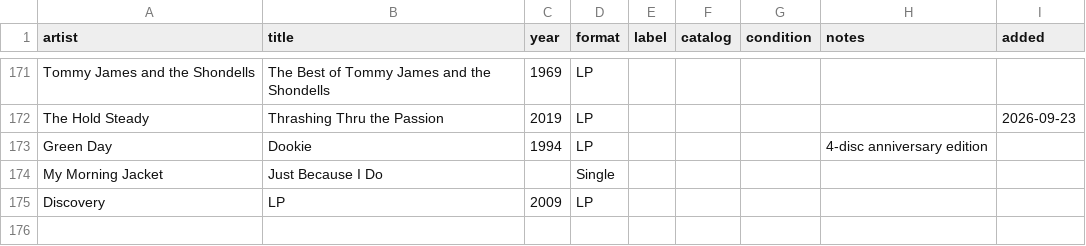
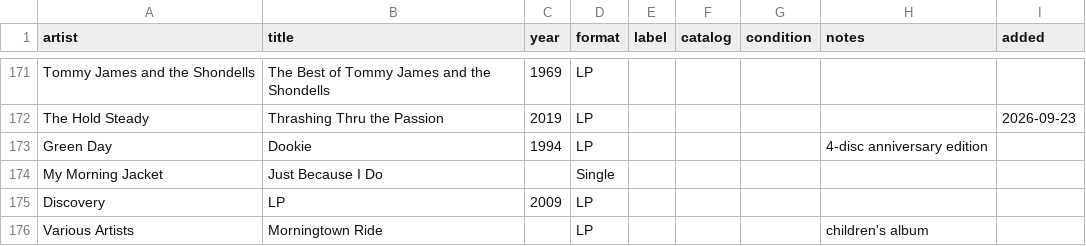
Before and after one commit to asciivader/vinyl-hunt-list, a CSV file: data/collection.csv, drawn as a sheet; only a part is shown, gaps mark what is left out.

```diff
--- a/data/collection.csv
+++ b/data/collection.csv
@@ -175 +175,2 @@ My Morning Jacket,Just Because I Do,,Single,,,,,
 Discovery,LP,2009,LP,,,,,
+Various Artists,Morningtown Ride,,LP,,,,children's album,
```
